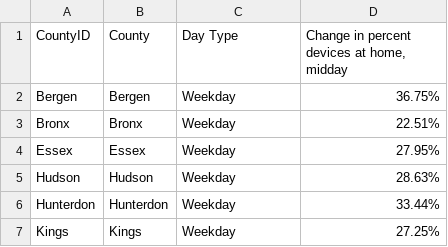
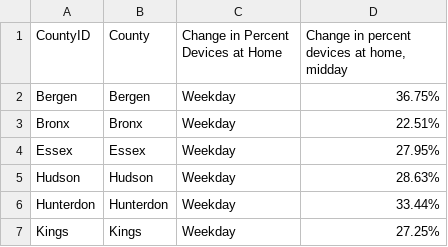
Before and after one commit to ryanstreur/ActivityViz_Data, a CSV file: data/covid19/ny-metro/ny_covid_map.csv, drawn as a sheet; only a part is shown.

Commit message:
update data column headers and titles

```diff
--- a/data/covid19/ny-metro/ny_covid_map.csv
+++ b/data/covid19/ny-metro/ny_covid_map.csv
@@ -1,2 +1,2 @@
-CountyID,County,Day Type,"Change in percent devices at home, midday"
+CountyID,County,Change in Percent Devices at Home,"Change in percent devices at home, midday"
 Bergen,Bergen,Weekday,36.75%
```
Also changed, not shown: data/covid19/ny-metro/ny_covid_barcharts.csv, 1 other file.
